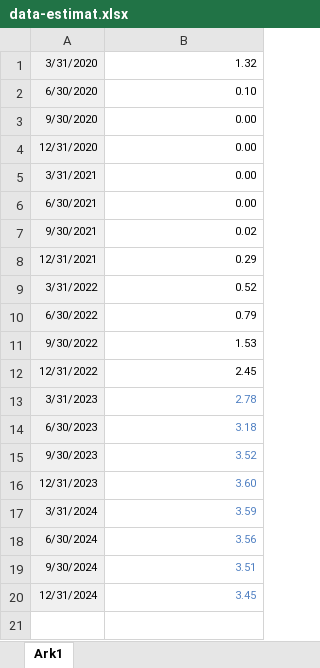
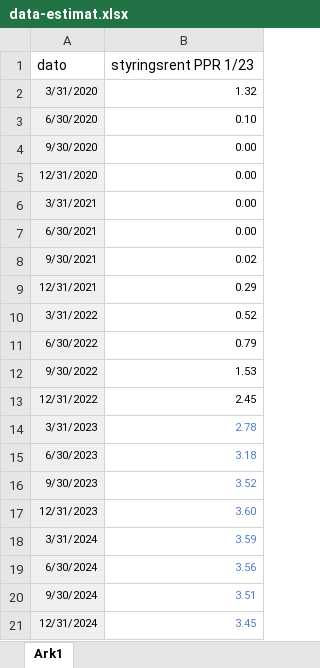
Before and after one commit to isakfors/SOK-1016-PO-Data, an Excel workbook: data-estimat.xlsx, sheet Ark1, drawn as a sheet; values as stored, in another font and other column widths than the file's, no borders; the diff names each change by its address in the sheet, - before the commit and + after, or states it on an @@ line.

Commit message:
Add files via upload

```diff
--- a/data-estimat.xlsx (sheet Ark1)
+++ b/data-estimat.xlsx (sheet Ark1)
+row 1: dato | styringsrent PPR 1/23
```
